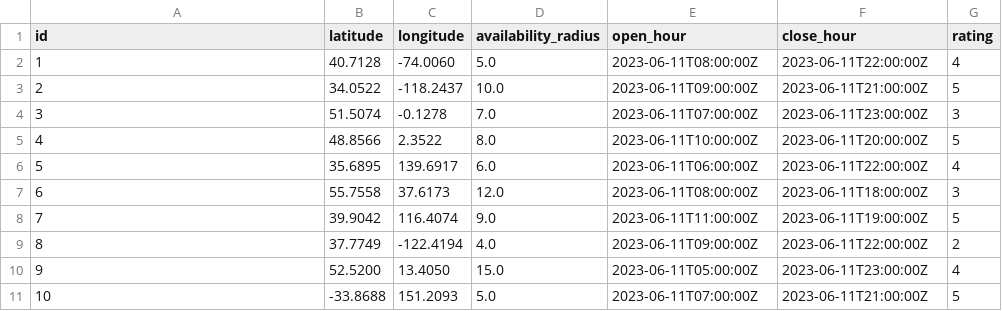
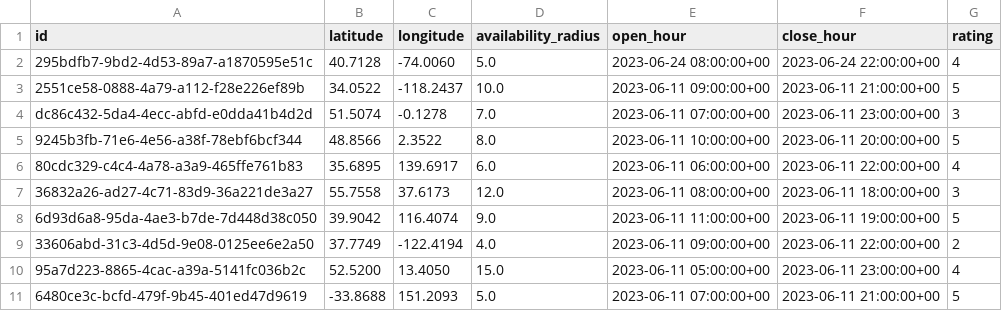
Before and after one commit to RomiBareiro/resto, a CSV file: template/csv_info.csv, drawn as a sheet.

```diff
--- a/template/csv_info.csv
+++ b/template/csv_info.csv
@@ -1,11 +1,11 @@
 id,latitude,longitude,availability_radius,open_hour,close_hour,rating
-1,40.7128,-74.0060,5.0,2023-06-11T08:00:00Z,2023-06-11T22:00:00Z,4
-2,34.0522,-118.2437,10.0,2023-06-11T09:00:00Z,2023-06-11T21:00:00Z,5
-3,51.5074,-0.1278,7.0,2023-06-11T07:00:00Z,2023-06-11T23:00:00Z,3
-4,48.8566,2.3522,8.0,2023-06-11T10:00:00Z,2023-06-11T20:00:00Z,5
-5,35.6895,139.6917,6.0,2023-06-11T06:00:00Z,2023-06-11T22:00:00Z,4
-6,55.7558,37.6173,12.0,2023-06-11T08:00:00Z,2023-06-11T18:00:00Z,3
-7,39.9042,116.4074,9.0,2023-06-11T11:00:00Z,2023-06-11T19:00:00Z,5
-8,37.7749,-122.4194,4.0,2023-06-11T09:00:00Z,2023-06-11T22:00:00Z,2
-9,52.5200,13.4050,15.0,2023-06-11T05:00:00Z,2023-06-11T23:00:00Z,4
-10,-33.8688,151.2093,5.0,2023-06-11T07:00:00Z,2023-06-11T21:00:00Z,5
+295bdfb7-9bd2-4d53-89a7-a1870595e51c,40.7128,-74.0060,5.0,2023-06-24 08:00:00+00,2023-06-24 22:00:00+00,4
+2551ce58-0888-4a79-a112-f28e226ef89b,34.0522,-118.2437,10.0,2023-06-11 09:00:00+00,2023-06-11 21:00:00+00,5
+dc86c432-5da4-4ecc-abfd-e0dda41b4d2d,51.5074,-0.1278,7.0,2023-06-11 07:00:00+00,2023-06-11 23:00:00+00,3
+9245b3fb-71e6-4e56-a38f-78ebf6bcf344,48.8566,2.3522,8.0,2023-06-11 10:00:00+00,2023-06-11 20:00:00+00,5
+80cdc329-c4c4-4a78-a3a9-465ffe761b83,35.6895,139.6917,6.0,2023-06-11 06:00:00+00,2023-06-11 22:00:00+00,4
+36832a26-ad27-4c71-83d9-36a221de3a27,55.7558,37.6173,12.0,2023-06-11 08:00:00+00,2023-06-11 18:00:00+00,3
+6d93d6a8-95da-4ae3-b7de-7d448d38c050,39.9042,116.4074,9.0,2023-06-11 11:00:00+00,2023-06-11 19:00:00+00,5
+33606abd-31c3-4d5d-9e08-0125ee6e2a50,37.7749,-122.4194,4.0,2023-06-11 09:00:00+00,2023-06-11 22:00:00+00,2
+95a7d223-8865-4cac-a39a-5141fc036b2c,52.5200,13.4050,15.0,2023-06-11 05:00:00+00,2023-06-11 23:00:00+00,4
+6480ce3c-bcfd-479f-9b45-401ed47d9619,-33.8688,151.2093,5.0,2023-06-11 07:00:00+00,2023-06-11 21:00:00+00,5
```
Also changed, not shown: 10 other files.
